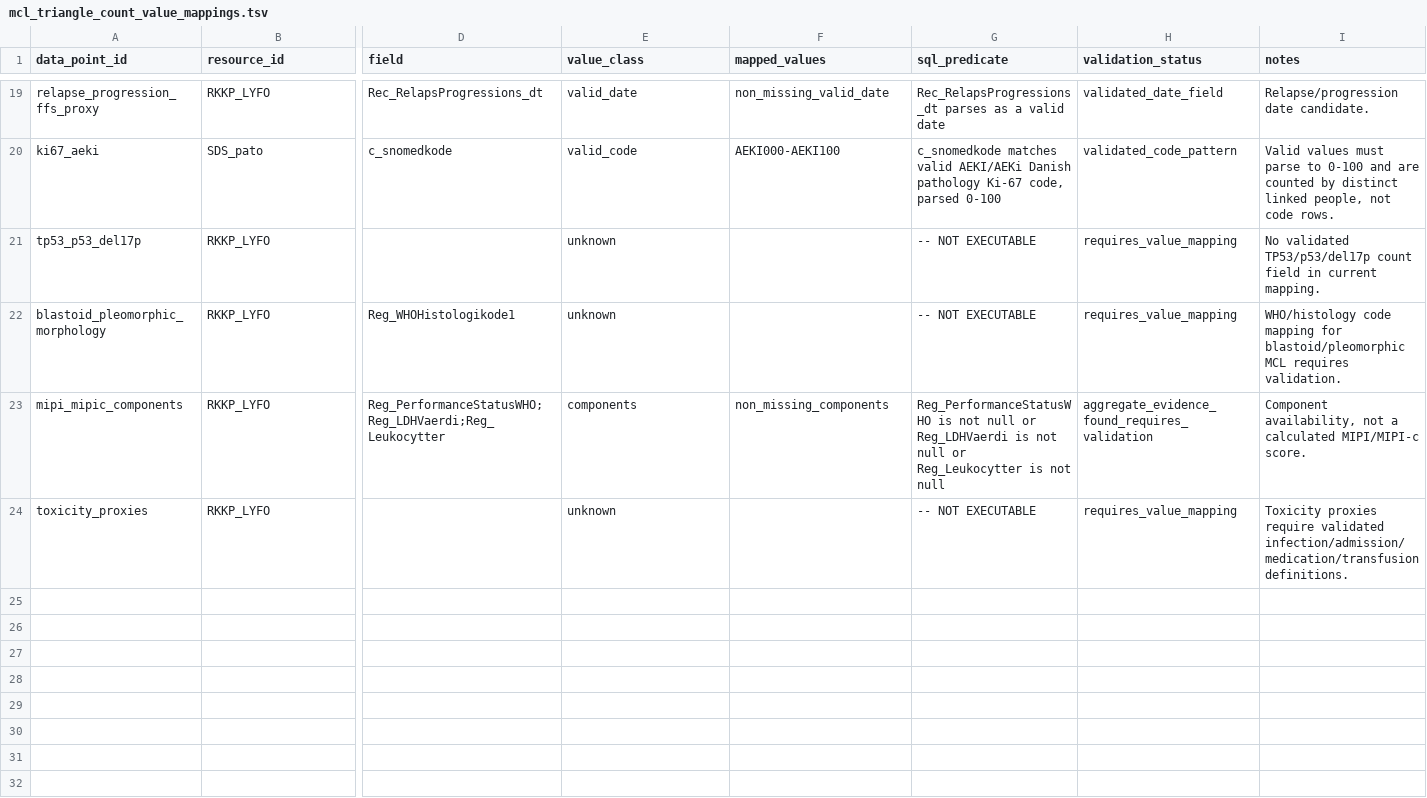
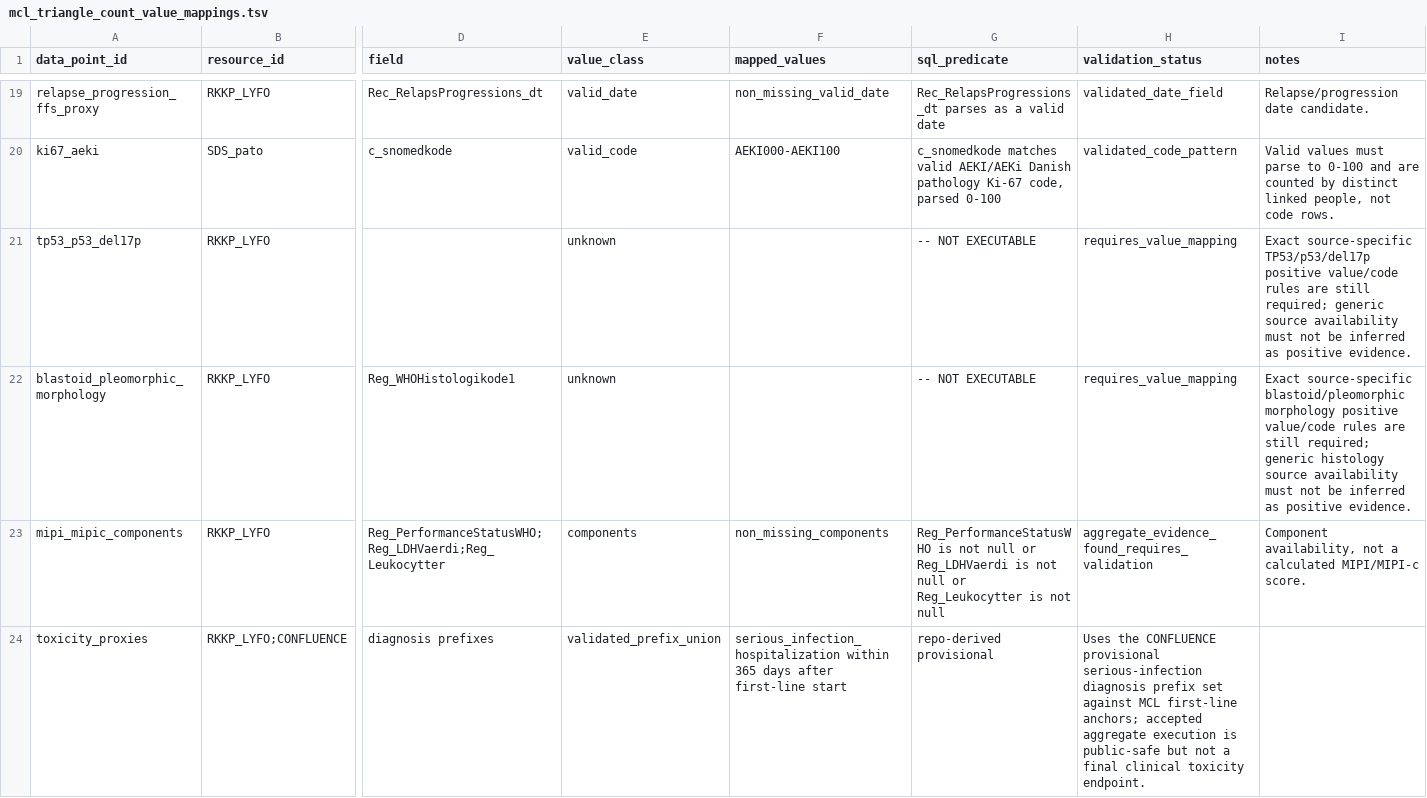
Before and after one commit to AlexanderOwenTaylor/DALY-CARE-ATLAS, a TSV file: config/mcl_triangle_count_value_mappings.tsv, drawn as a sheet; only a part is shown, gaps mark what is left out; removed rows and columns are numbered as before the commit, all else as after; rows hold the shown columns only; the diff names each change by its address in the sheet, - before the commit and + after, or states it on an @@ line.

Commit message:
Add deep clinical mapping aggregates

```diff
--- a/config/mcl_triangle_count_value_mappings.tsv
+++ b/config/mcl_triangle_count_value_mappings.tsv
-I21 (notes): No validated TP53/p53/del17p count field in current mapping.
+I21 (notes): Exact source-specific TP53/p53/del17p positive value/code rules are still required; generic source availability must not be inferred as positive evidence.
-I22 (notes): WHO/histology code mapping for blastoid/pleomorphic MCL requires validation.
+I22 (notes): Exact source-specific blastoid/pleomorphic morphology positive value/code rules are still required; generic histology source availability must not be inferred as positive evidence.
-row 24: toxicity_proxies | RKKP_LYFO |  | unknown |  | -- NOT EXECUTABLE | requires_value_mapping | Toxicity proxies require validated infection/admission/medication/transfusion definitions.
+row 24: toxicity_proxies | RKKP_LYFO;CONFLUENCE | diagnosis prefixes | validated_prefix_union | serious_infection_hospitalization within 365 days after first-line start | repo-derived provisional | Uses the CONFLUENCE provisional serious-infection diagnosis prefix set against MCL first-line anchors; accepted aggregate execution is public-safe but not a final clinical toxicity endpoint.
```
Also changed, not shown: 11 other files.
